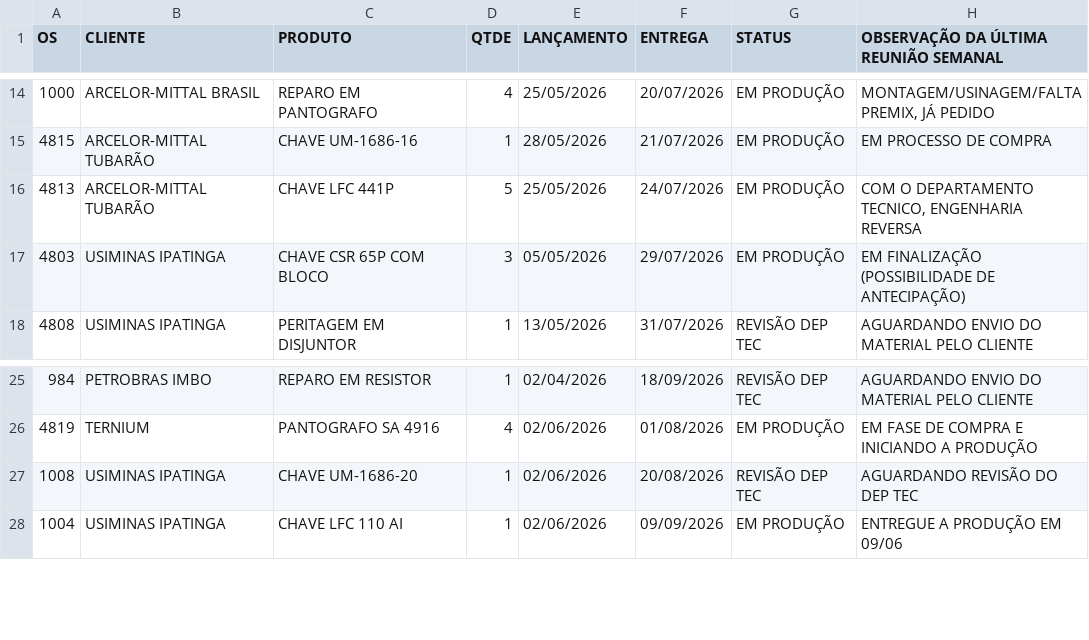
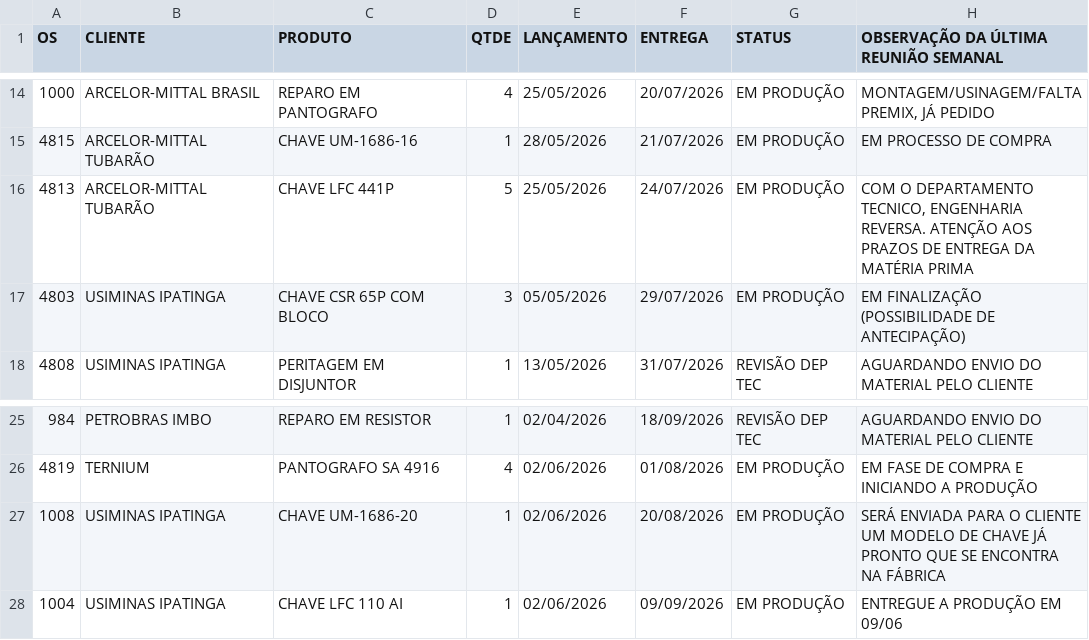
Before and after one commit to MatheusFuccio/controle-producao-v3, a CSV file: dados.csv, drawn as a sheet; only a part is shown, gaps mark what is left out.

Commit message:
Add files via upload

```diff
--- a/dados.csv
+++ b/dados.csv
@@ -15,3 +15,3 @@
 4815;ARCELOR-MITTAL TUBARÃO;CHAVE UM-1686-16;1;28/05/2026;21/07/2026;EM PRODUÇÃO;EM PROCESSO DE COMPRA
-4813;ARCELOR-MITTAL TUBARÃO;CHAVE LFC 441P;5;25/05/2026;24/07/2026;EM PRODUÇÃO;COM O DEPARTAMENTO TECNICO, ENGENHARIA REVERSA
+4813;ARCELOR-MITTAL TUBARÃO;CHAVE LFC 441P;5;25/05/2026;24/07/2026;EM PRODUÇÃO;COM O DEPARTAMENTO TECNICO, ENGENHARIA REVERSA. ATENÇÃO AOS PRAZOS DE ENTREGA DA MATÉRIA PRIMA
 4803;USIMINAS IPATINGA;CHAVE CSR 65P COM BLOCO;3;05/05/2026;29/07/2026;EM PRODUÇÃO;EM FINALIZAÇÃO (POSSIBILIDADE DE ANTECIPAÇÃO)
@@ -26,3 +26,3 @@
 4819;TERNIUM;PANTOGRAFO SA 4916;4;02/06/2026;01/08/2026;EM PRODUÇÃO;EM FASE DE COMPRA E INICIANDO A PRODUÇÃO
-1008;USIMINAS IPATINGA;CHAVE UM-1686-20;1;02/06/2026;20/08/2026;REVISÃO DEP TEC;AGUARDANDO REVISÃO DO DEP TEC
+1008;USIMINAS IPATINGA;CHAVE UM-1686-20;1;02/06/2026;20/08/2026;EM PRODUÇÃO;SERÁ ENVIADA PARA O CLIENTE UM MODELO DE CHAVE JÁ PRONTO QUE SE ENCONTRA NA FÁBRICA
 1004;USIMINAS IPATINGA;CHAVE LFC 110 AI;1;02/06/2026;09/09/2026;EM PRODUÇÃO;ENTREGUE A PRODUÇÃO EM 09/06
```
